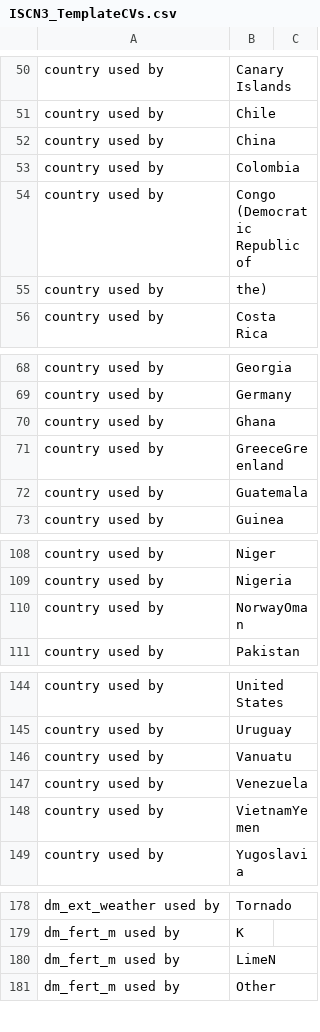
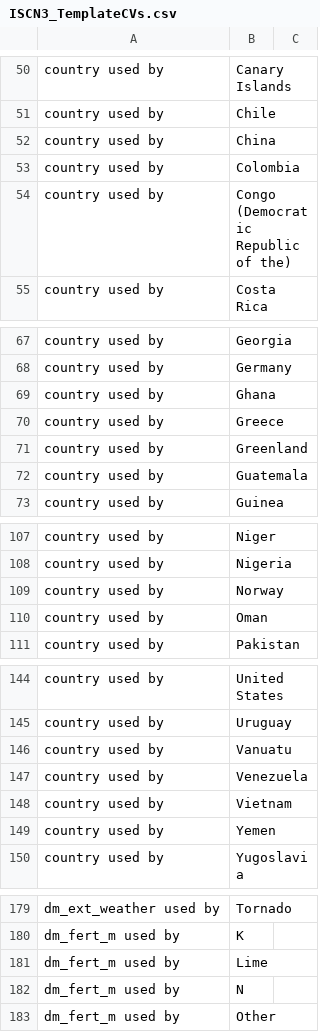
Before and after one commit to ktoddbrown/SoilDRaH, a CSV file: 01_DataRescue/ISCN3_2015/ISCN3_TemplateCVs.csv, drawn as a sheet; only a part is shown, gaps mark what is left out; the diff covers the shown part only.

```diff
--- a/01_DataRescue/ISCN3_2015/ISCN3_TemplateCVs.csv
+++ b/01_DataRescue/ISCN3_2015/ISCN3_TemplateCVs.csv
@@ -53,4 +53,3 @@ country used by,China,
 country used by,Colombia,
-country used by,Congo (Democratic Republic of,
-country used by,the),
+country used by,Congo (Democratic Republic of the),
 country used by,Costa Rica,
@@ -70,3 +69,4 @@ country used by,Germany,
 country used by,Ghana,
-country used by,GreeceGreenland,
+country used by,Greece,
+country used by,Greenland,
 country used by,Guatemala,
@@ -109,3 +108,4 @@ country used by,Niger,
 country used by,Nigeria,
-country used by,NorwayOman,
+country used by,Norway,
+country used by,Oman,
 country used by,Pakistan,
@@ -147,3 +147,4 @@ country used by,Vanuatu,
 country used by,Venezuela,
-country used by,VietnamYemen,
+country used by,Vietnam,
+country used by,Yemen,
 country used by,Yugoslavia,
@@ -179,3 +180,4 @@ dm_ext_weather used by,Tornado,
 dm_fert_m used by,K,
-dm_fert_m used by,LimeN,
+dm_fert_m used by,Lime,
+dm_fert_m used by,N,
 dm_fert_m used by,Other,
```
Also changed, not shown: 1 removed row and 23 edited cells elsewhere in this file, 5 other files.
